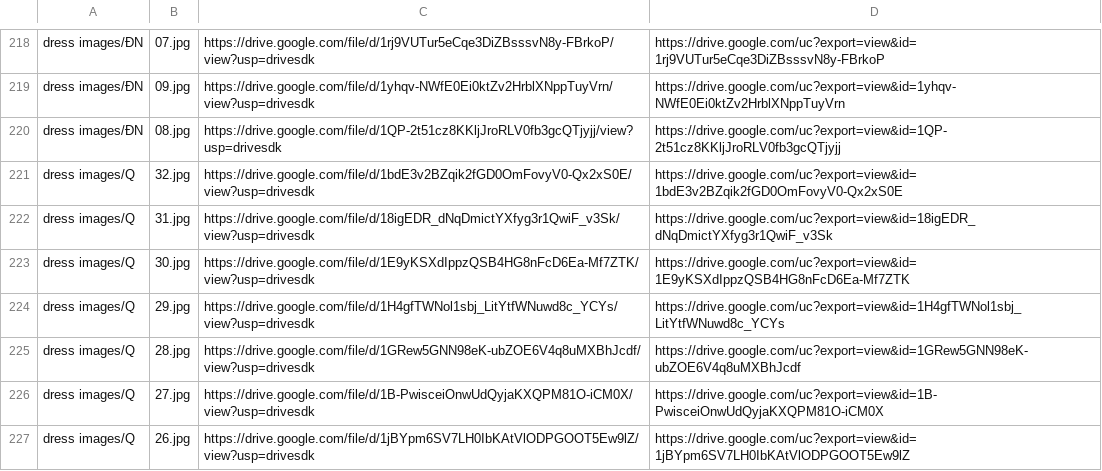
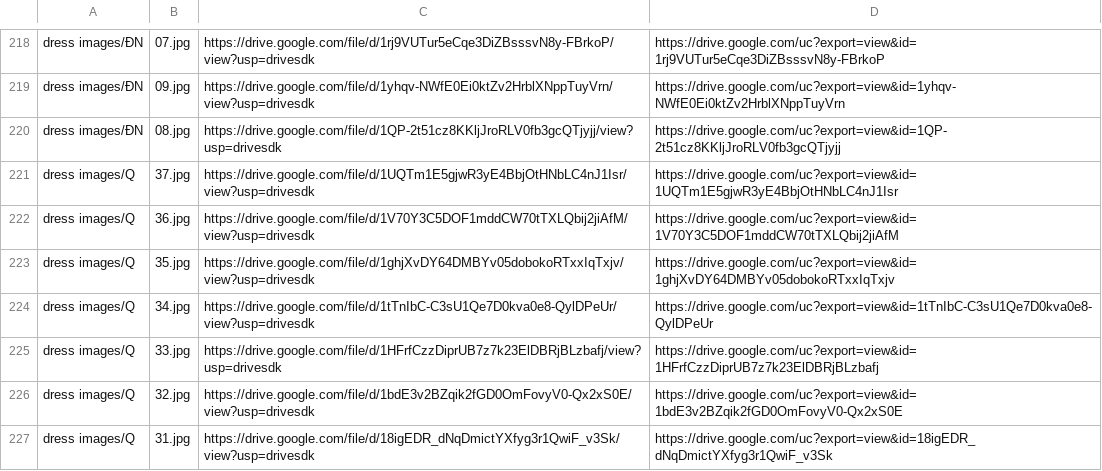
Before and after one commit to huydinh210299/Morina, a CSV file: data/image_link.csv, drawn as a sheet; only a part is shown, gaps mark what is left out; the shorter side is filled out with more unchanged rows.

```diff
--- a/data/image_link.csv
+++ b/data/image_link.csv
@@ -220,2 +220,7 @@ dress images/ĐN,09.jpg,https://drive.google.com/file/d/1yhqv-NWfE0Ei0ktZv2HrblX
 dress images/ĐN,08.jpg,https://drive.google.com/file/d/1QP-2t51cz8KKljJroRLV0fb3gcQTjyjj/view?usp=drivesdk,https://drive.google.com/uc?export=view&id=1QP-2t51cz8KKljJroRLV0fb3gcQTjyjj
+dress images/Q,37.jpg,https://drive.google.com/file/d/1UQTm1E5gjwR3yE4BbjOtHNbLC4nJ1Isr/view?usp=drivesdk,https://drive.google.com/uc?export=view&id=1UQTm1E5gjwR3yE4BbjOtHNbLC4nJ1Isr
+dress images/Q,36.jpg,https://drive.google.com/file/d/1V70Y3C5DOF1mddCW70tTXLQbij2jiAfM/view?usp=drivesdk,https://drive.google.com/uc?export=view&id=1V70Y3C5DOF1mddCW70tTXLQbij2jiAfM
+dress images/Q,35.jpg,https://drive.google.com/file/d/1ghjXvDY64DMBYv05dobokoRTxxIqTxjv/view?usp=drivesdk,https://drive.google.com/uc?export=view&id=1ghjXvDY64DMBYv05dobokoRTxxIqTxjv
+dress images/Q,34.jpg,https://drive.google.com/file/d/1tTnIbC-C3sU1Qe7D0kva0e8-QylDPeUr/view?usp=drivesdk,https://drive.google.com/uc?export=view&id=1tTnIbC-C3sU1Qe7D0kva0e8-QylDPeUr
+dress images/Q,33.jpg,https://drive.google.com/file/d/1HFrfCzzDiprUB7z7k23ElDBRjBLzbafj/view?usp=drivesdk,https://drive.google.com/uc?export=view&id=1HFrfCzzDiprUB7z7k23ElDBRjBLzbafj
 dress images/Q,32.jpg,https://drive.google.com/file/d/1bdE3v2BZqik2fGD0OmFovyV0-Qx2xS0E/view?usp=drivesdk,https://drive.google.com/uc?export=view&id=1bdE3v2BZqik2fGD0OmFovyV0-Qx2xS0E
```
Also changed, not shown: 6 other files.
